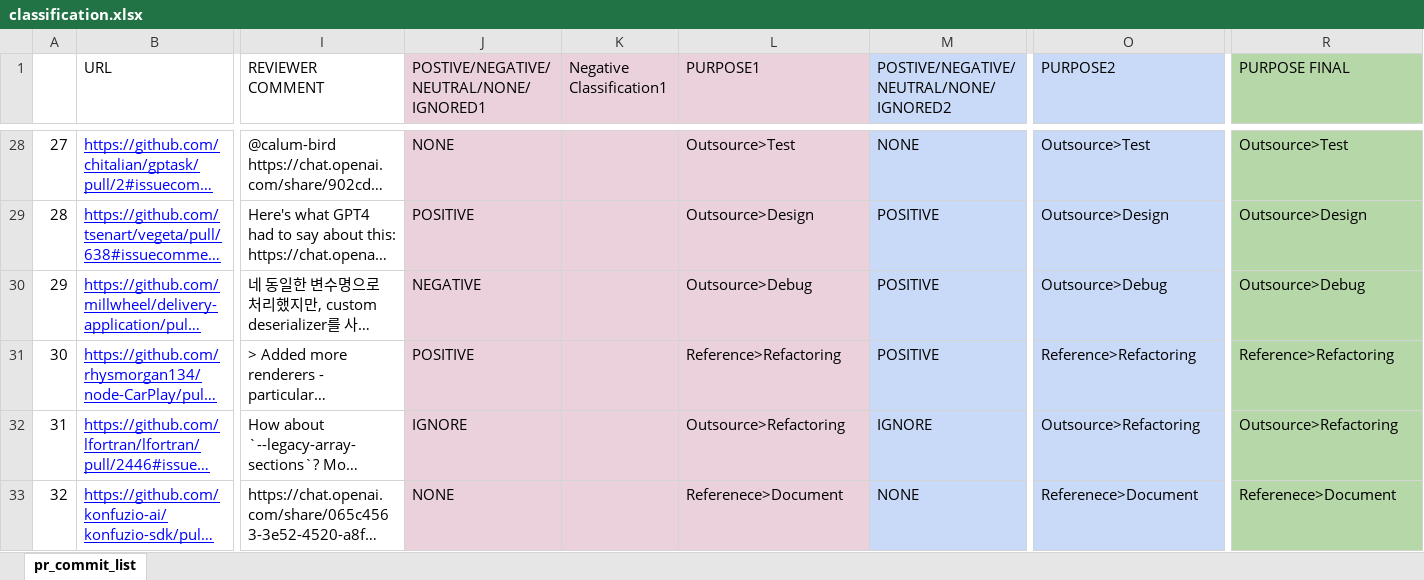
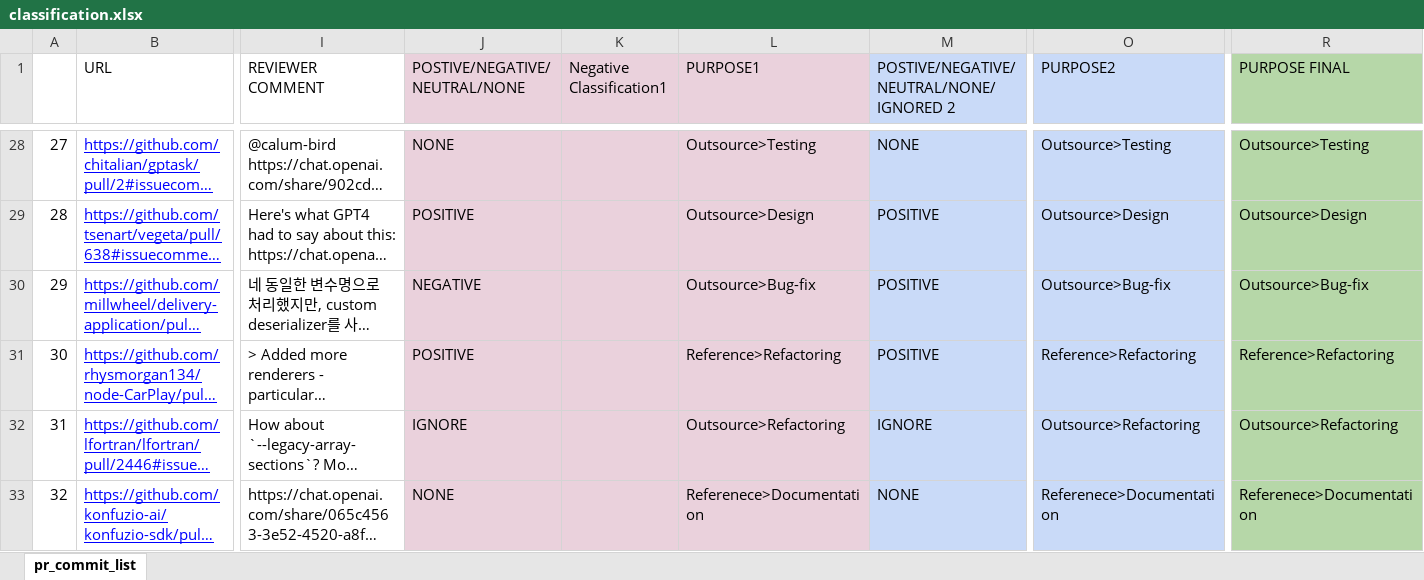
Before and after one commit to mmikuu/MSRchallenge, an Excel workbook: results/classification.xlsx, sheet pr_commit_list, drawn as a sheet; only a part is shown, gaps mark what is left out; long unchanged cells end in …; values as stored, in another font and other column widths than the file's, no borders; the diff covers the shown part only; the diff names each change by its address in the sheet, - before the commit and + after, or states it on an @@ line.

```diff
--- a/results/classification.xlsx (sheet pr_commit_list)
+++ b/results/classification.xlsx (sheet pr_commit_list)
-J1: POSTIVE/NEGATIVE/NEUTRAL/NONE/IGNORED1
+J1: POSTIVE/NEGATIVE/NEUTRAL/NONE
-M1: POSTIVE/NEGATIVE/NEUTRAL/NONE/IGNORED2
+M1: POSTIVE/NEGATIVE/NEUTRAL/NONE/IGNORED 2
-L28 (PURPOSE1): Outsource>Test
+L28 (PURPOSE1): Outsource>Testing
-O28 (PURPOSE2): Outsource>Test
+O28 (PURPOSE2): Outsource>Testing
-R28 (PURPOSE FINAL): Outsource>Test
+R28 (PURPOSE FINAL): Outsource>Testing
-L30 (PURPOSE1): Outsource>Debug
+L30 (PURPOSE1): Outsource>Bug-fix
-O30 (PURPOSE2): Outsource>Debug
+O30 (PURPOSE2): Outsource>Bug-fix
-R30 (PURPOSE FINAL): Outsource>Debug
+R30 (PURPOSE FINAL): Outsource>Bug-fix
-L33 (PURPOSE1): Referenece>Document
+L33 (PURPOSE1): Referenece>Documentation
-O33 (PURPOSE2): Referenece>Document
+O33 (PURPOSE2): Referenece>Documentation
-R33 (PURPOSE FINAL): Referenece>Document
+R33 (PURPOSE FINAL): Referenece>Documentation
```
Also changed, not shown: 178 edited cells and cell formats elsewhere in this sheet, 1 other file.
